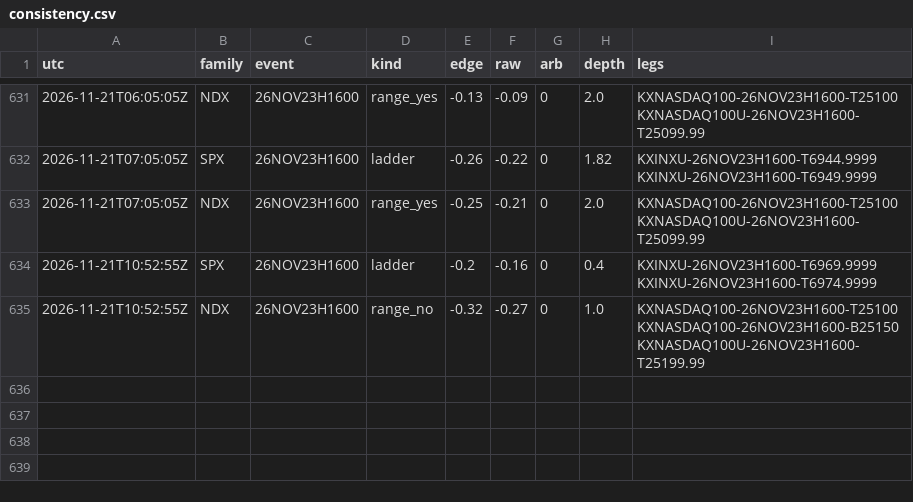
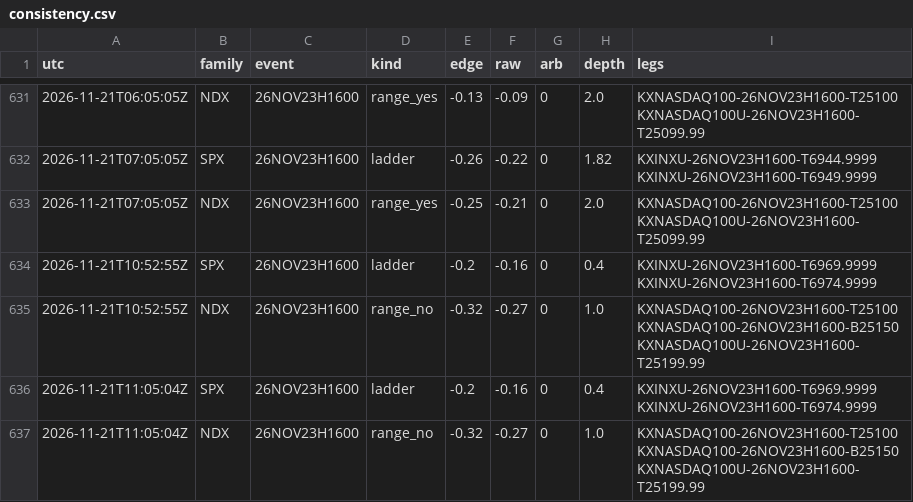
Before and after one commit to andyxing00888/personal-site, a CSV file: paper/data/consistency.csv, drawn as a sheet; only a part is shown, gaps mark what is left out; the diff names each change by its address in the sheet, - before the commit and + after, or states it on an @@ line.

Commit message:
paper: 2026-11-21T11:05Z

```diff
--- a/paper/data/consistency.csv
+++ b/paper/data/consistency.csv
+row 636: 2026-11-21T11:05:04Z | SPX | 26NOV23H1600 | ladder | -0.2 | -0.16 | 0 | 0.4 | KXINXU-26NOV23H1600-T6969.9999 KXINXU-26NOV23H1600-T6974.9999
+row 637: 2026-11-21T11:05:04Z | NDX | 26NOV23H1600 | range_no | -0.32 | -0.27 | 0 | 1.0 | KXNASDAQ100-26NOV23H1600-T25100 KXNASDAQ100-26NOV23H1600-B25150 KXNASDAQ100U-26NOV23H1600-T25199.99
```
Also changed, not shown: 1 other file.
